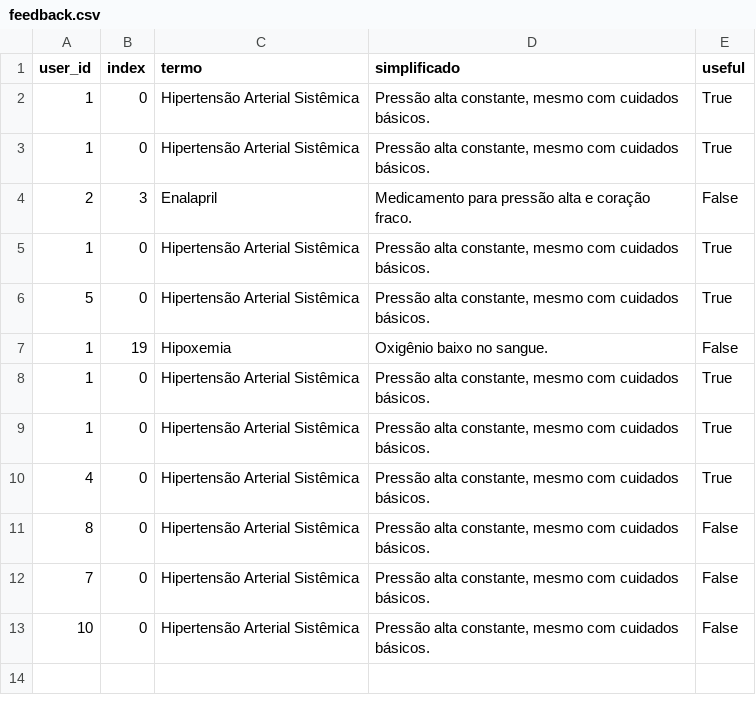
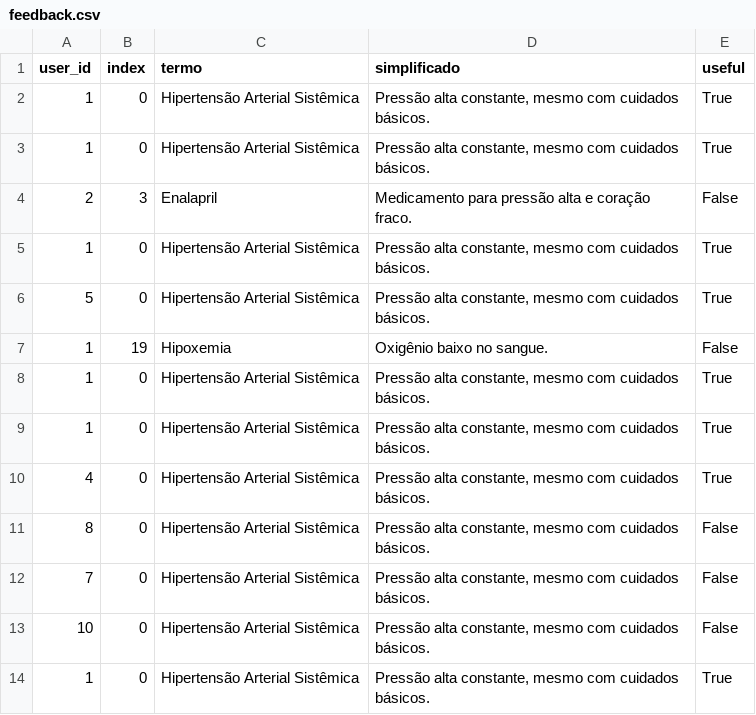
Before and after one commit to anabeatrizmaciel/medsimpli, a CSV file: backend/feedback.csv, drawn as a sheet.

```diff
--- a/backend/feedback.csv
+++ b/backend/feedback.csv
@@ -13 +13,2 @@ user_id,index,termo,simplificado,useful
 10,0,Hipertensão Arterial Sistêmica,"Pressão alta constante, mesmo com cuidados básicos.",False
+1,0,Hipertensão Arterial Sistêmica,"Pressão alta constante, mesmo com cuidados básicos.",True
```
Also changed, not shown: 3 other files.
